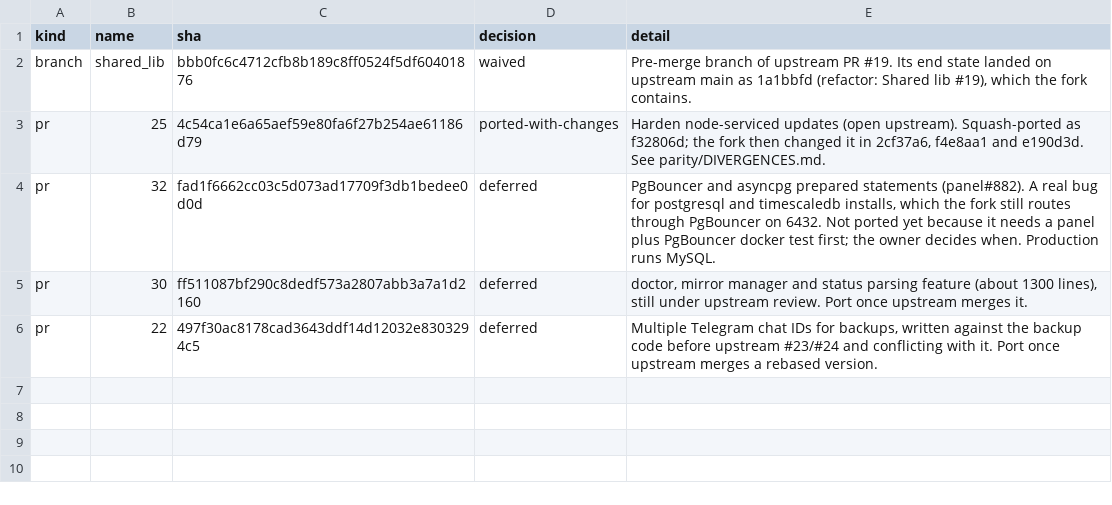
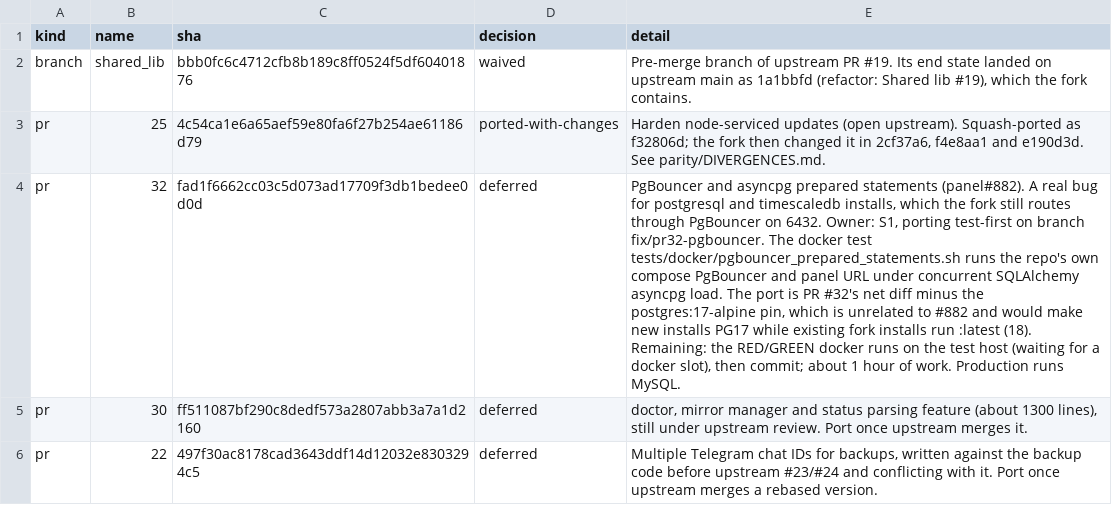
Before and after one commit to Free-Guy-IR/scripts, a TSV file: parity/ledger.tsv, drawn as a sheet; the diff names each change by its address in the sheet, - before the commit and + after, or states it on an @@ line.

Commit message:
parity: give PR #32 an owner and a plan
PR #32 fixes PgBouncer and asyncpg prepared statements, which the fork
still gets wrong on postgresql and timescaledb installs. It is being
ported test-first on fix/pr32-pgbouncer; the ledger now says who,
how, what is left and why the postgres:17-alpine pin is held back.

```diff
--- a/parity/ledger.tsv
+++ b/parity/ledger.tsv
-E4 (detail): …on 6432. Not ported yet because it needs a panel plus PgBouncer docker test first; the owner decides when. Production runs…
+E4 (detail): …on 6432. Owner: S1, porting test-first on branch fix/pr32-pgbouncer. The docker test tests/docker/pgbouncer_prepared_statements.sh runs the repo's own compose PgBouncer and panel URL under concurrent SQLAlchemy asyncpg load. The port is PR #32's net diff minus the postgres:17-alpine pin, which is unrelated to #882 and would make new installs PG17 while existing fork installs run :latest (18). Remaining: the RED/GREEN docker runs on the test host (waiting for a docker slot), then commit; about 1 hour of work. Production runs…
```
